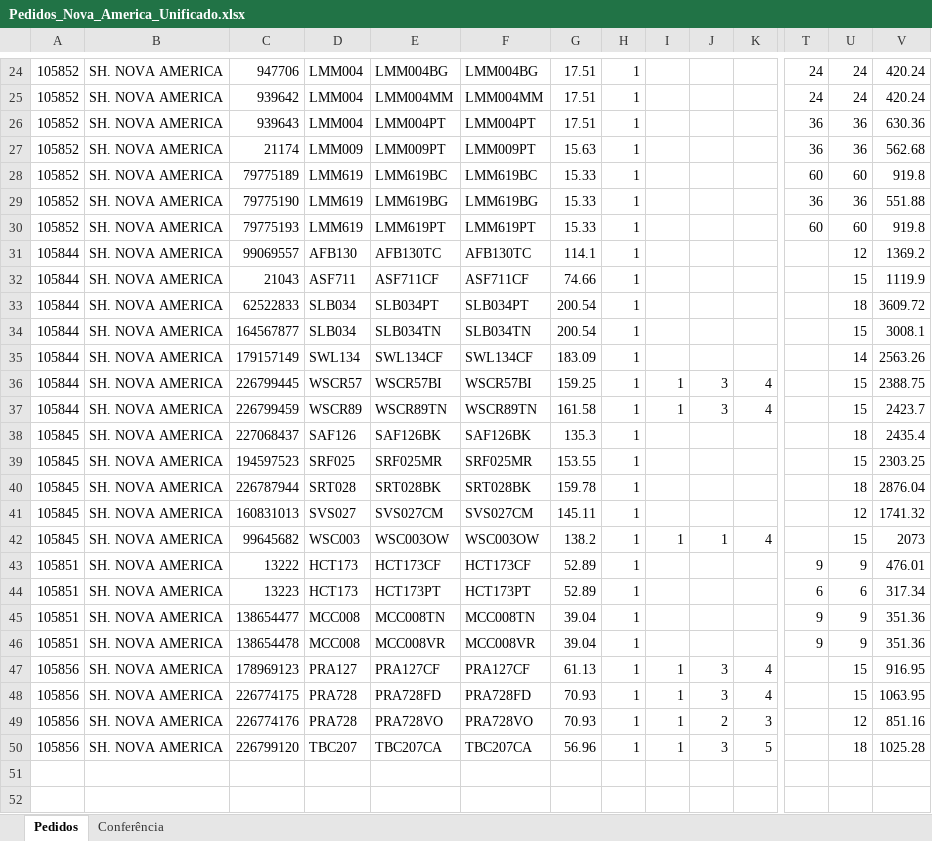
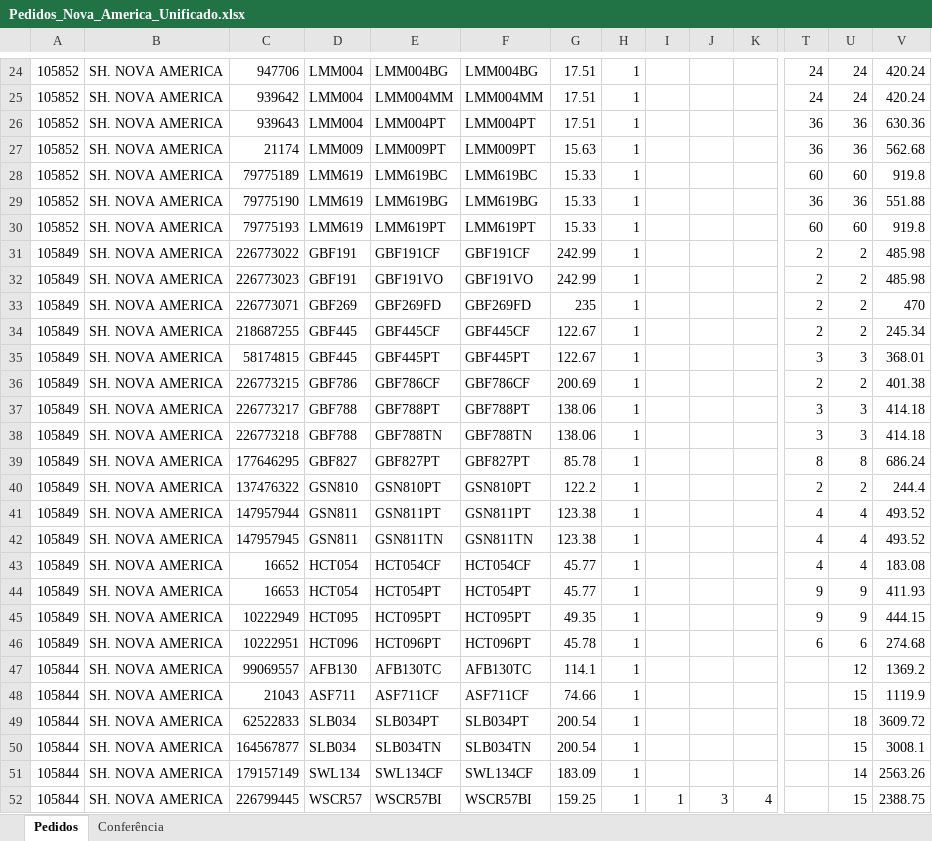
Before and after one commit to ricardo-perspectivas/ponytail, an Excel workbook: pedidos/Pedidos_Nova_America_Unificado.xlsx, sheet Pedidos, drawn as a sheet; only a part is shown, gaps mark what is left out; the shorter side is filled out with more unchanged rows; values as stored, in another font and other column widths than the file's, no borders; rows hold the shown columns only; the diff names each change by its address in the sheet, - before the commit and + after, or states it on an @@ line.

```diff
--- a/pedidos/Pedidos_Nova_America_Unificado.xlsx (sheet Pedidos)
+++ b/pedidos/Pedidos_Nova_America_Unificado.xlsx (sheet Pedidos)
+row 31: 105849 | SH. NOVA AMERICA | 226773022 | GBF191 | GBF191CF | GBF191CF | 242.99 | 1 |  |  |  | 2 | 2 | 485.98
+row 32: 105849 | SH. NOVA AMERICA | 226773023 | GBF191 | GBF191VO | GBF191VO | 242.99 | 1 |  |  |  | 2 | 2 | 485.98
+row 33: 105849 | SH. NOVA AMERICA | 226773071 | GBF269 | GBF269FD | GBF269FD | 235 | 1 |  |  |  | 2 | 2 | 470
+row 34: 105849 | SH. NOVA AMERICA | 218687255 | GBF445 | GBF445CF | GBF445CF | 122.67 | 1 |  |  |  | 2 | 2 | 245.34
+row 35: 105849 | SH. NOVA AMERICA | 58174815 | GBF445 | GBF445PT | GBF445PT | 122.67 | 1 |  |  |  | 3 | 3 | 368.01
+row 36: 105849 | SH. NOVA AMERICA | 226773215 | GBF786 | GBF786CF | GBF786CF | 200.69 | 1 |  |  |  | 2 | 2 | 401.38
+row 37: 105849 | SH. NOVA AMERICA | 226773217 | GBF788 | GBF788PT | GBF788PT | 138.06 | 1 |  |  |  | 3 | 3 | 414.18
+row 38: 105849 | SH. NOVA AMERICA | 226773218 | GBF788 | GBF788TN | GBF788TN | 138.06 | 1 |  |  |  | 3 | 3 | 414.18
+row 39: 105849 | SH. NOVA AMERICA | 177646295 | GBF827 | GBF827PT | GBF827PT | 85.78 | 1 |  |  |  | 8 | 8 | 686.24
+row 40: 105849 | SH. NOVA AMERICA | 137476322 | GSN810 | GSN810PT | GSN810PT | 122.2 | 1 |  |  |  | 2 | 2 | 244.4
+row 41: 105849 | SH. NOVA AMERICA | 147957944 | GSN811 | GSN811PT | GSN811PT | 123.38 | 1 |  |  |  | 4 | 4 | 493.52
+row 42: 105849 | SH. NOVA AMERICA | 147957945 | GSN811 | GSN811TN | GSN811TN | 123.38 | 1 |  |  |  | 4 | 4 | 493.52
+row 43: 105849 | SH. NOVA AMERICA | 16652 | HCT054 | HCT054CF | HCT054CF | 45.77 | 1 |  |  |  | 4 | 4 | 183.08
+row 44: 105849 | SH. NOVA AMERICA | 16653 | HCT054 | HCT054PT | HCT054PT | 45.77 | 1 |  |  |  | 9 | 9 | 411.93
+row 45: 105849 | SH. NOVA AMERICA | 10222949 | HCT095 | HCT095PT | HCT095PT | 49.35 | 1 |  |  |  | 9 | 9 | 444.15
+row 46: 105849 | SH. NOVA AMERICA | 10222951 | HCT096 | HCT096PT | HCT096PT | 45.78 | 1 |  |  |  | 6 | 6 | 274.68
```
Also changed, not shown: sheet Conferência.
